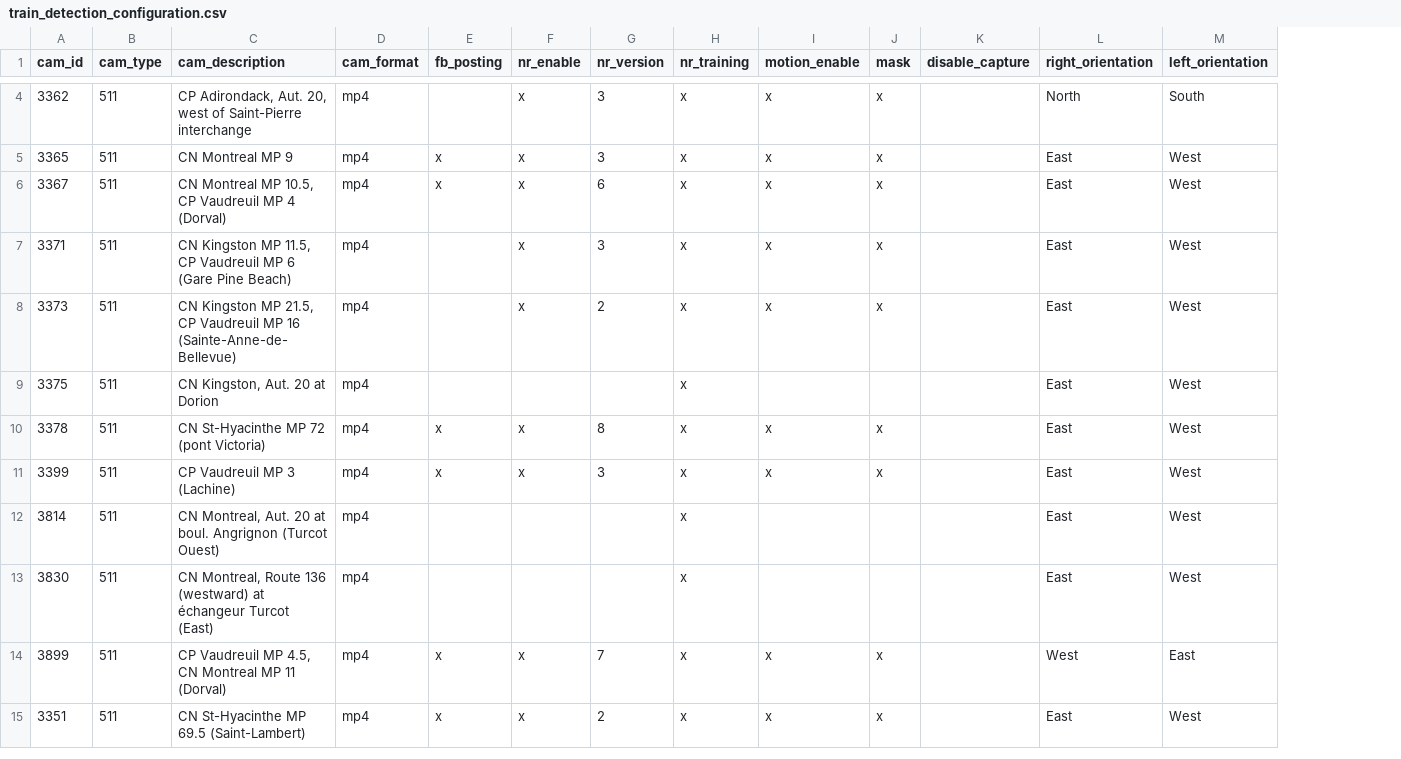
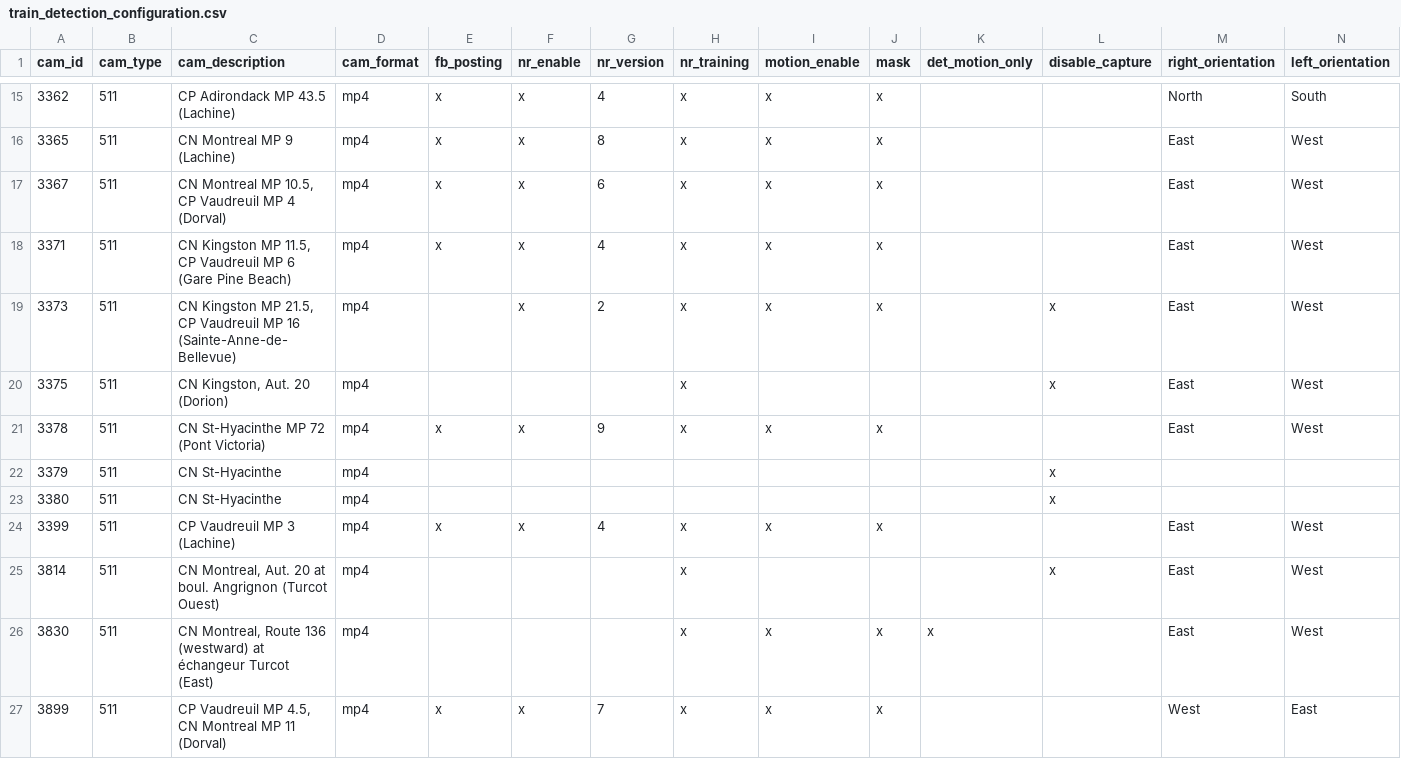
Before and after one commit to georgdenoix/AutomatedTrainSightings, a CSV file: train_detection_configuration.csv, drawn as a sheet; only a part is shown, gaps mark what is left out; removed rows and columns are numbered as before the commit, all else as after; rows hold the shown columns only; the diff covers the shown part only; the diff names each change by its address in the sheet, - before the commit and + after, or states it on an @@ line.

```diff
--- a/train_detection_configuration.csv
+++ b/train_detection_configuration.csv
+column K (det_motion_only), row 26: x
-C15 (cam_description): CP Adirondack, Aut. 20, west of Saint-Pierre interchange
+C15 (cam_description): CP Adirondack MP 43.5 (Lachine)
-E15 (fb_posting): (empty)
+E15 (fb_posting): x
-G15 (nr_version): 3
+G15 (nr_version): 4
-C16 (cam_description): CN Montreal MP 9
+C16 (cam_description): CN Montreal MP 9 (Lachine)
-G16 (nr_version): 3
+G16 (nr_version): 8
-E18 (fb_posting): (empty)
+E18 (fb_posting): x
-G18 (nr_version): 3
+G18 (nr_version): 4
-L19:L20 (disable_capture): (empty)
+L19:L20 (disable_capture): x
-C20 (cam_description): CN Kingston, Aut. 20 at Dorion
+C20 (cam_description): CN Kingston, Aut. 20 (Dorion)
-C21 (cam_description): CN St-Hyacinthe MP 72 (pont Victoria)
+C21 (cam_description): CN St-Hyacinthe MP 72 (Pont Victoria)
-G21 (nr_version): 8
+G21 (nr_version): 9
+row 22: 3379 | 511 | CN St-Hyacinthe | mp4 |  |  |  |  |  |  |  | x
+row 23: 3380 | 511 | CN St-Hyacinthe | mp4 |  |  |  |  |  |  |  | x
-G24 (nr_version): 3
+G24 (nr_version): 4
-L25 (disable_capture): (empty)
+L25 (disable_capture): x
-I26 (motion_enable): (empty)
+I26 (motion_enable): x
-J26 (mask): (empty)
+J26 (mask): x
-row 15: 3351 | 511 | CN St-Hyacinthe MP 69.5 (Saint-Lambert) | mp4 | x | x | 2 | x | x | x |  | East | West
```
Also changed, not shown: 13 added rows, 12 removed rows and 2 edited cells elsewhere in this file, 8 other files.
